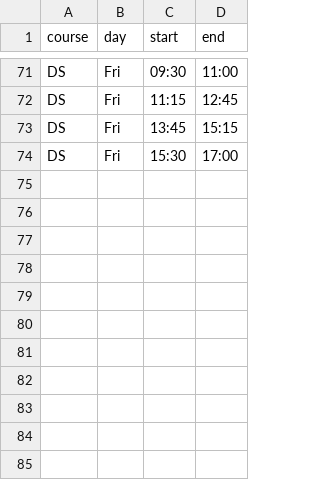
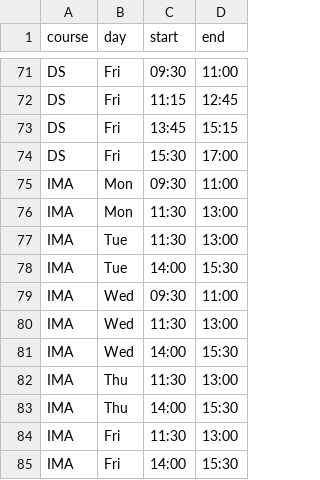
Before and after one commit to hostel-laundry-mse/hostel-laundry-app, a CSV file: data/timetable.csv, drawn as a sheet; only a part is shown, gaps mark what is left out; the diff names each change by its address in the sheet, - before the commit and + after, or states it on an @@ line.

```diff
--- a/data/timetable.csv
+++ b/data/timetable.csv
+row 75: IMA | Mon | 09:30 | 11:00
+row 76: IMA | Mon | 11:30 | 13:00
+row 77: IMA | Tue | 11:30 | 13:00
+row 78: IMA | Tue | 14:00 | 15:30
+row 79: IMA | Wed | 09:30 | 11:00
+row 80: IMA | Wed | 11:30 | 13:00
+row 81: IMA | Wed | 14:00 | 15:30
+row 82: IMA | Thu | 11:30 | 13:00
+row 83: IMA | Thu | 14:00 | 15:30
+row 84: IMA | Fri | 11:30 | 13:00
+row 85: IMA | Fri | 14:00 | 15:30
```
Also changed, not shown: 1 other file.
